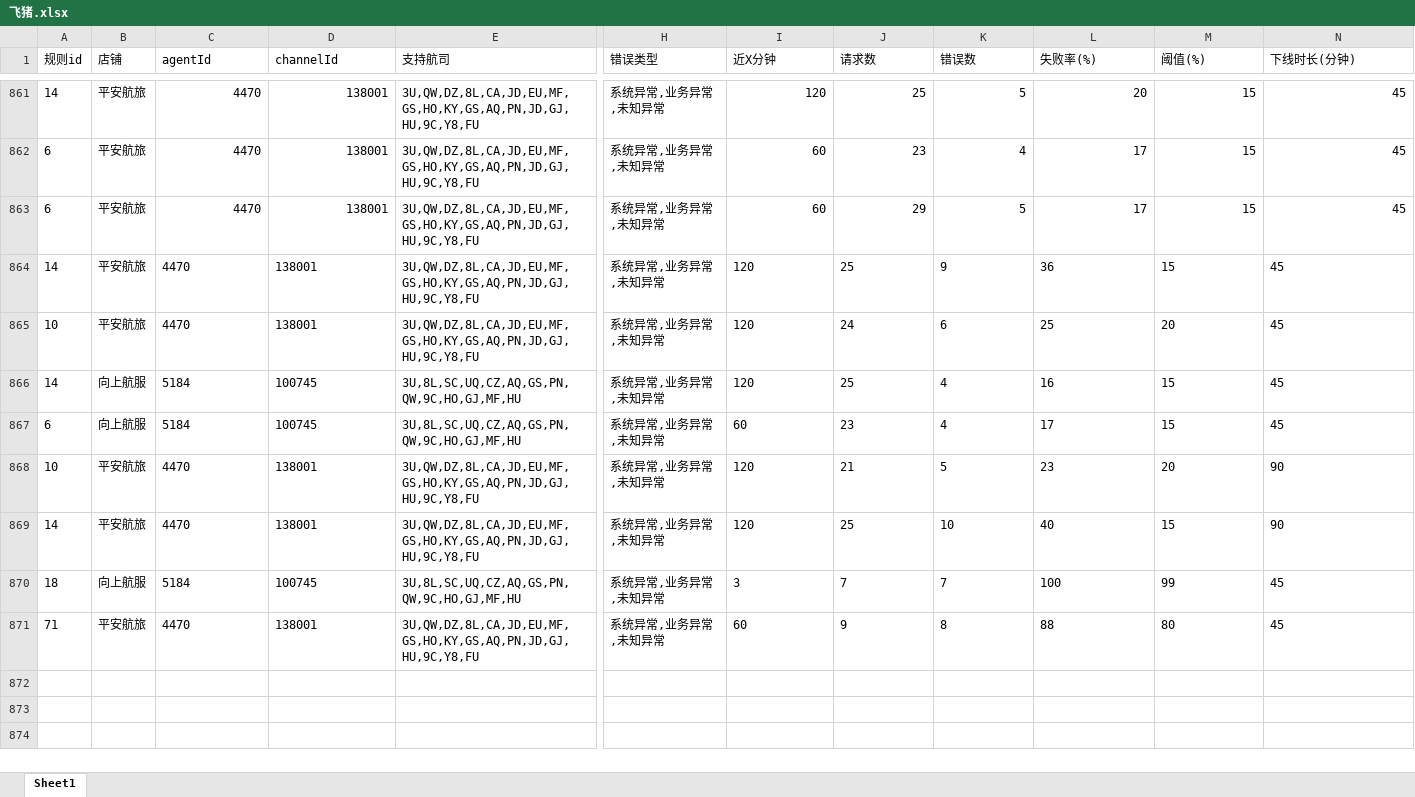
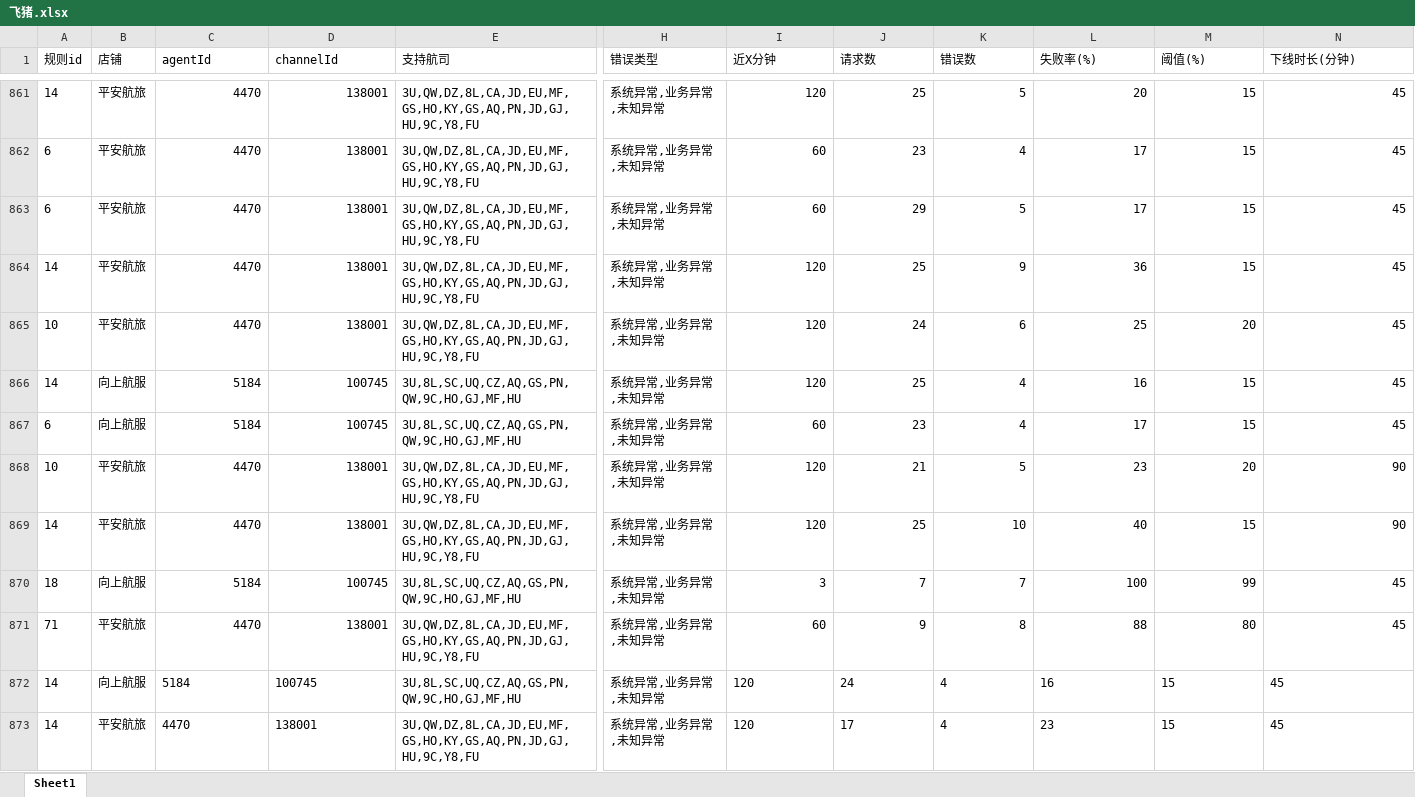
Before and after one commit to LUOcheng487/-, an Excel workbook: data/飞猪.xlsx, sheet Sheet1, drawn as a sheet; only a part is shown, gaps mark what is left out; values as stored, in another font and other column widths than the file's, no borders; rows hold the shown columns only; the diff covers the shown part only; the diff names each change by its address in the sheet, - before the commit and + after, or states it on an @@ line.

```diff
--- a/data/飞猪.xlsx (sheet Sheet1)
+++ b/data/飞猪.xlsx (sheet Sheet1)
-C864:D871 alignment: left
+C864:D871 alignment: right
-I864:N871 alignment: left
+I864:N871 alignment: right
+row 872: 14 | 向上航服 | 5184 | 100745 | 3U,8L,SC,UQ,CZ,AQ,GS,PN,QW,9C,HO,GJ,MF,HU | 系统异常,业务异常,未知异常 | 120 | 24 | 4 | 16 | 15 | 45
+row 873: 14 | 平安航旅 | 4470 | 138001 | 3U,QW,DZ,8L,CA,JD,EU,MF,GS,HO,KY,GS,AQ,PN,JD,GJ,HU,9C,Y8,FU | 系统异常,业务异常,未知异常 | 120 | 17 | 4 | 23 | 15 | 45
```
Also changed, not shown: 9 added rows elsewhere in this sheet, data/去哪儿ttr.xlsx, data/去哪儿xss.xlsx, 3 other files.
